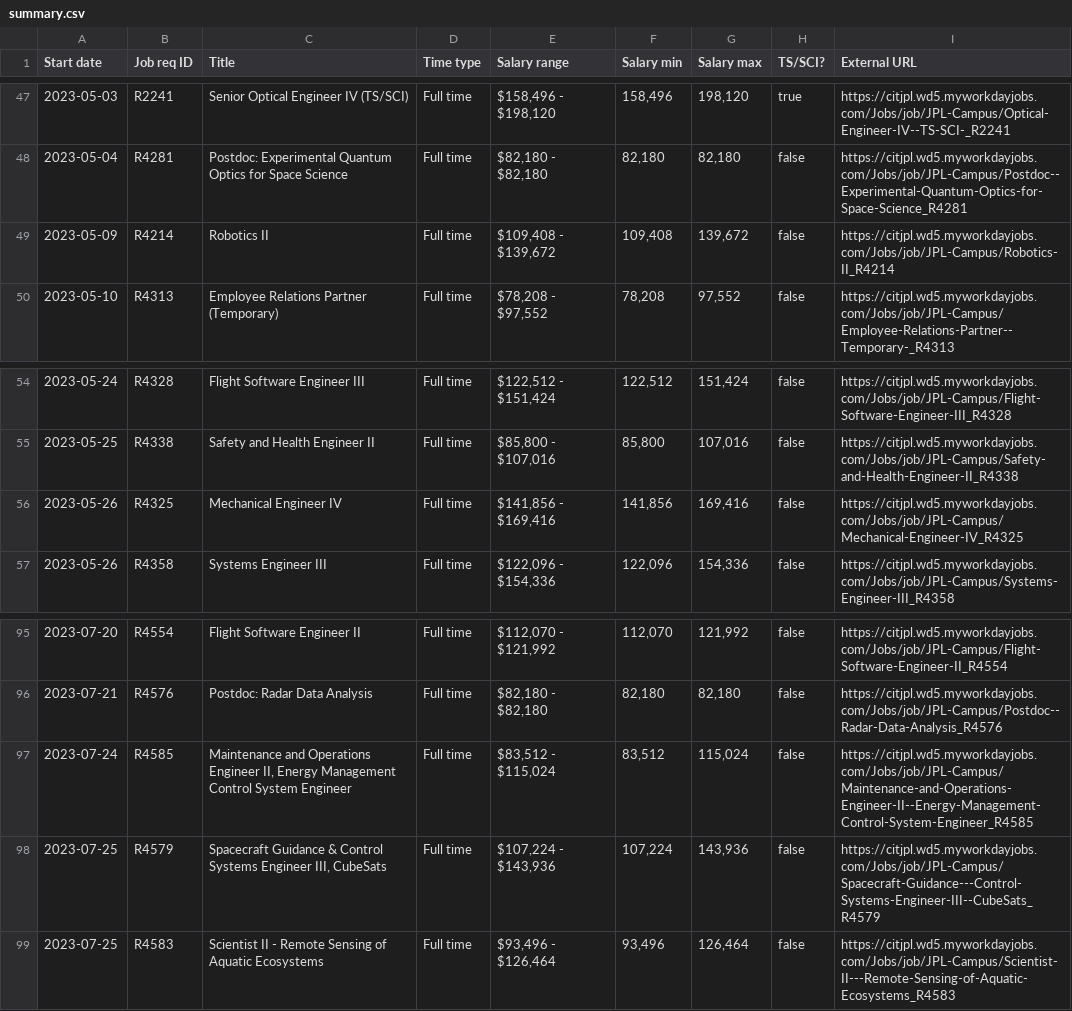
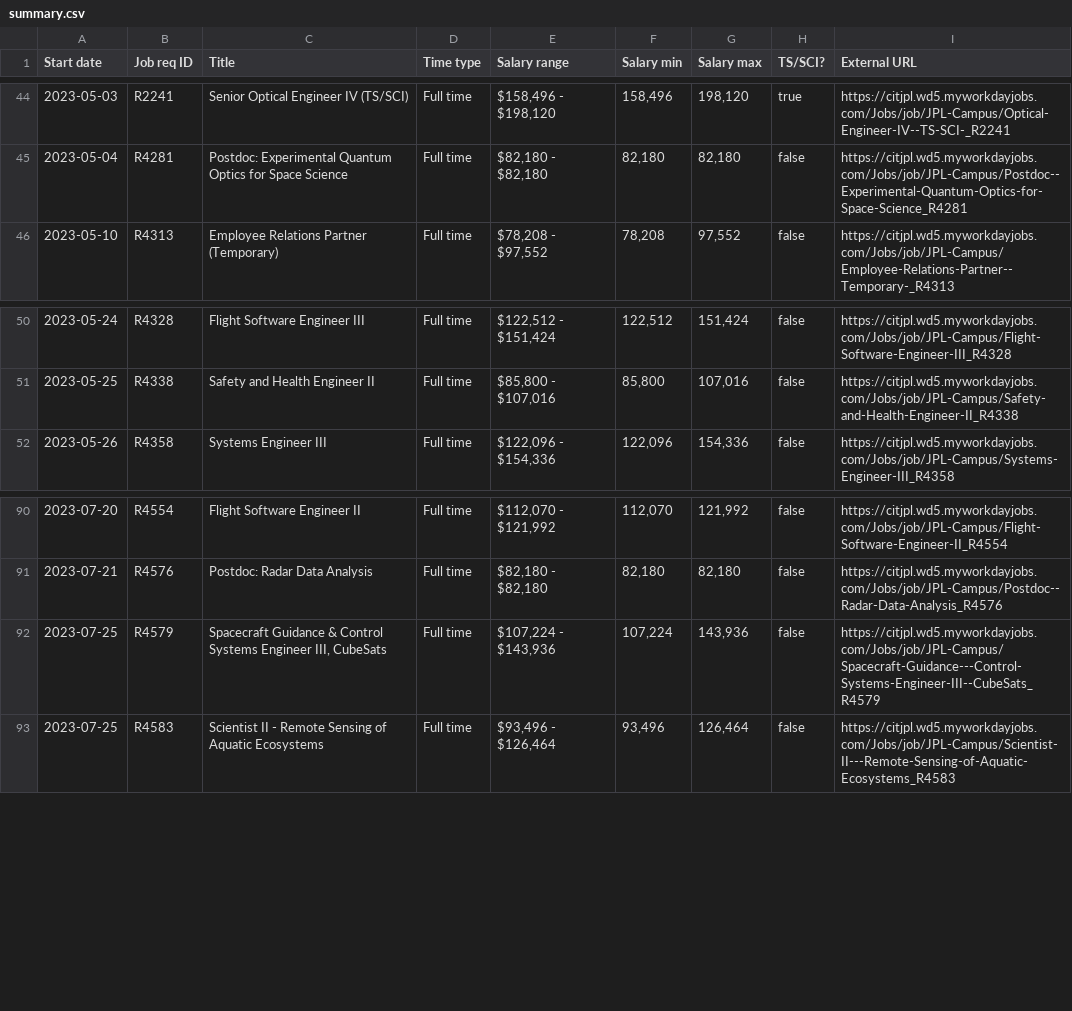
Before and after one commit to thzinc/jpl-jobs, a CSV file: data/summary.csv, drawn as a sheet; only a part is shown, gaps mark what is left out; the diff covers the shown part only.

```diff
--- a/data/summary.csv
+++ b/data/summary.csv
@@ -48,3 +45,2 @@
 "2023-05-04","R4281","Postdoc: Experimental Quantum Optics for Space Science","Full time","$82,180 - $82,180","82,180","82,180",false,"https://citjpl.wd5.myworkdayjobs.com/Jobs/job/JPL-Campus/Postdoc--Experimental-Quantum-Optics-for-Space-Science_R4281"
-"2023-05-09","R4214","Robotics II","Full time","$109,408 - $139,672","109,408","139,672",false,"https://citjpl.wd5.myworkdayjobs.com/Jobs/job/JPL-Campus/Robotics-II_R4214"
 "2023-05-10","R4313","Employee Relations Partner (Temporary)","Full time","$78,208 - $97,552","78,208","97,552",false,"https://citjpl.wd5.myworkdayjobs.com/Jobs/job/JPL-Campus/Employee-Relations-Partner--Temporary-_R4313"
@@ -55,3 +51,2 @@
 "2023-05-25","R4338","Safety and Health Engineer II","Full time","$85,800 - $107,016","85,800","107,016",false,"https://citjpl.wd5.myworkdayjobs.com/Jobs/job/JPL-Campus/Safety-and-Health-Engineer-II_R4338"
-"2023-05-26","R4325","Mechanical Engineer IV","Full time","$141,856 - $169,416","141,856","169,416",false,"https://citjpl.wd5.myworkdayjobs.com/Jobs/job/JPL-Campus/Mechanical-Engineer-IV_R4325"
 "2023-05-26","R4358","Systems Engineer III","Full time","$122,096 - $154,336","122,096","154,336",false,"https://citjpl.wd5.myworkdayjobs.com/Jobs/job/JPL-Campus/Systems-Engineer-III_R4358"
@@ -96,3 +91,2 @@
 "2023-07-21","R4576","Postdoc: Radar Data Analysis","Full time","$82,180 - $82,180","82,180","82,180",false,"https://citjpl.wd5.myworkdayjobs.com/Jobs/job/JPL-Campus/Postdoc--Radar-Data-Analysis_R4576"
-"2023-07-24","R4585","Maintenance and Operations Engineer II, Energy Management Control System Engineer","Full time","$83,512 - $115,024","83,512","115,024",false,"https://citjpl.wd5.myworkdayjobs.com/Jobs/job/JPL-Campus/Maintenance-and-Operations-Engineer-II--Energy-Management-Control-System-Engineer_R4585"
 "2023-07-25","R4579","Spacecraft Guidance & Control Systems Engineer III, CubeSats","Full time","$107,224 - $143,936","107,224","143,936",false,"https://citjpl.wd5.myworkdayjobs.com/Jobs/job/JPL-Campus/Spacecraft-Guidance---Control-Systems-Engineer-III--CubeSats_R4579"
```
Also changed, not shown: 2 added rows and 5 removed rows elsewhere in this file.
